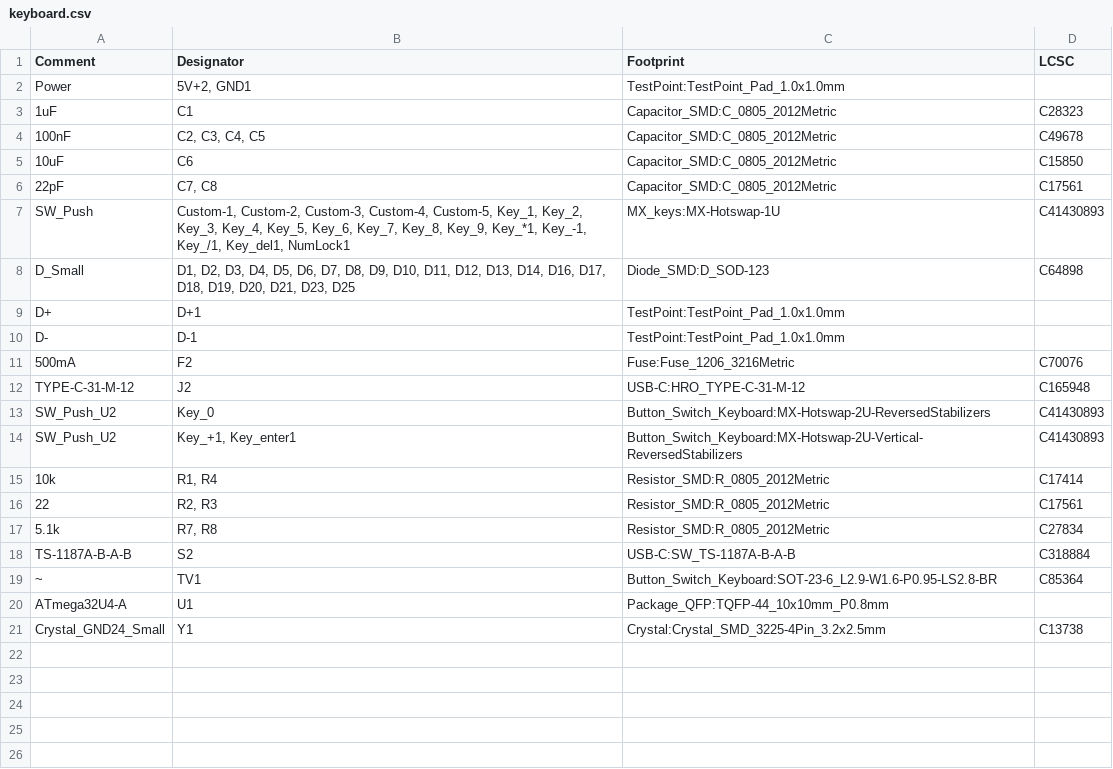
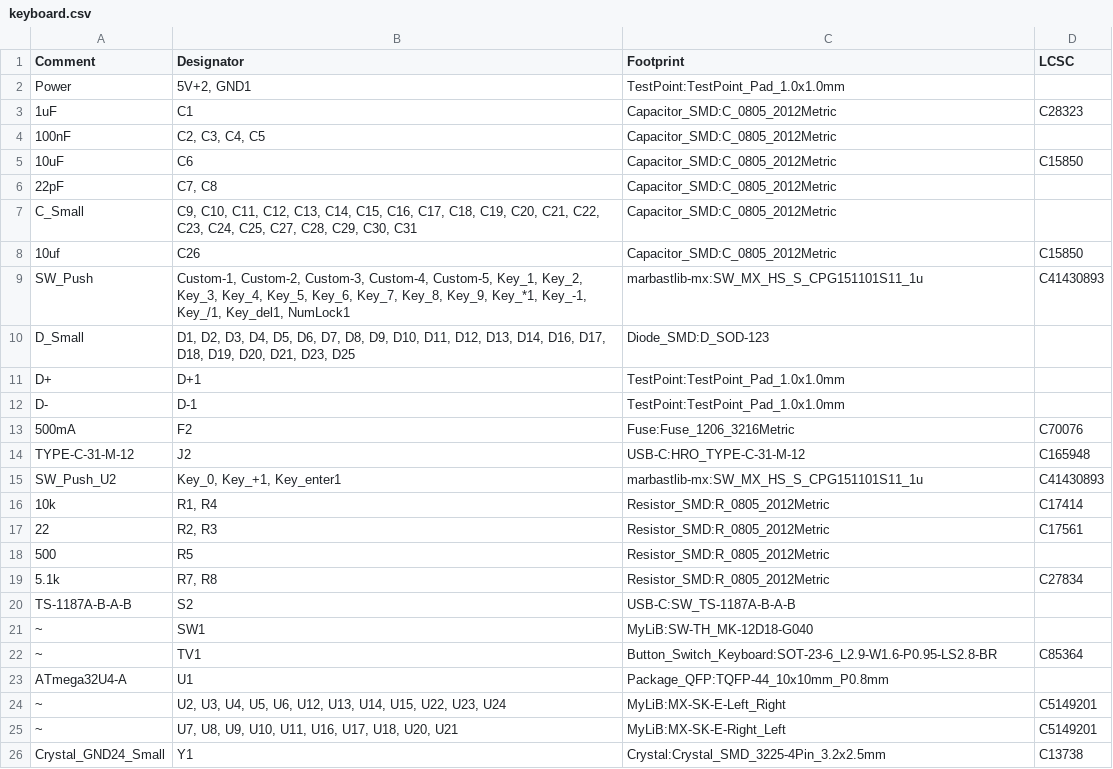
Before and after one commit to JeffreyWangDev/keyboard-numpad, a CSV file: keyboard.csv, drawn as a sheet.

```diff
--- a/keyboard.csv
+++ b/keyboard.csv
@@ -3,7 +3,9 @@ Power,"5V+2, GND1",TestPoint:TestPoint_Pad_1.0x1.0mm,
 1uF,C1,Capacitor_SMD:C_0805_2012Metric,C28323
-100nF,"C2, C3, C4, C5",Capacitor_SMD:C_0805_2012Metric,C49678
+100nF,"C2, C3, C4, C5",Capacitor_SMD:C_0805_2012Metric,
 10uF,C6,Capacitor_SMD:C_0805_2012Metric,C15850
-22pF,"C7, C8",Capacitor_SMD:C_0805_2012Metric,C17561
-SW_Push,"Custom-1, Custom-2, Custom-3, Custom-4, Custom-5, Key_1, Key_2, Key_3, Key_4, Key_5, Key_6, Key_7, Key_8, Key_9, Key_*1, Key_-1, Key_/1, Key_del1, NumLock1",MX_keys:MX-Hotswap-1U,C41430893
-D_Small,"D1, D2, D3, D4, D5, D6, D7, D8, D9, D10, D11, D12, D13, D14, D16, D17, D18, D19, D20, D21, D23, D25",Diode_SMD:D_SOD-123,C64898
+22pF,"C7, C8",Capacitor_SMD:C_0805_2012Metric,
+C_Small,"C9, C10, C11, C12, C13, C14, C15, C16, C17, C18, C19, C20, C21, C22, C23, C24, C25, C27, C28, C29, C30, C31",Capacitor_SMD:C_0805_2012Metric,
+10uf,C26,Capacitor_SMD:C_0805_2012Metric,C15850
+SW_Push,"Custom-1, Custom-2, Custom-3, Custom-4, Custom-5, Key_1, Key_2, Key_3, Key_4, Key_5, Key_6, Key_7, Key_8, Key_9, Key_*1, Key_-1, Key_/1, Key_del1, NumLock1",marbastlib-mx:SW_MX_HS_S_CPG151101S11_1u,C41430893
+D_Small,"D1, D2, D3, D4, D5, D6, D7, D8, D9, D10, D11, D12, D13, D14, D16, D17, D18, D19, D20, D21, D23, D25",Diode_SMD:D_SOD-123,
 D+,D+1,TestPoint:TestPoint_Pad_1.0x1.0mm,
@@ -12,10 +14,13 @@ D-,D-1,TestPoint:TestPoint_Pad_1.0x1.0mm,
 TYPE-C-31-M-12,J2,USB-C:HRO_TYPE-C-31-M-12,C165948
-SW_Push_U2,Key_0,Button_Switch_Keyboard:MX-Hotswap-2U-ReversedStabilizers,C41430893
-SW_Push_U2,"Key_+1, Key_enter1",Button_Switch_Keyboard:MX-Hotswap-2U-Vertical-ReversedStabilizers,C41430893
+SW_Push_U2,"Key_0, Key_+1, Key_enter1",marbastlib-mx:SW_MX_HS_S_CPG151101S11_1u,C41430893
 10k,"R1, R4",Resistor_SMD:R_0805_2012Metric,C17414
 22,"R2, R3",Resistor_SMD:R_0805_2012Metric,C17561
+500,R5,Resistor_SMD:R_0805_2012Metric,
 5.1k,"R7, R8",Resistor_SMD:R_0805_2012Metric,C27834
-TS-1187A-B-A-B,S2,USB-C:SW_TS-1187A-B-A-B,C318884
+TS-1187A-B-A-B,S2,USB-C:SW_TS-1187A-B-A-B,
+~,SW1,MyLiB:SW-TH_MK-12D18-G040,
 ~,TV1,Button_Switch_Keyboard:SOT-23-6_L2.9-W1.6-P0.95-LS2.8-BR,C85364
 ATmega32U4-A,U1,Package_QFP:TQFP-44_10x10mm_P0.8mm,
+~,"U2, U3, U4, U5, U6, U12, U13, U14, U15, U22, U23, U24",MyLiB:MX-SK-E-Left_Right,C5149201
+~,"U7, U8, U9, U10, U11, U16, U17, U18, U20, U21",MyLiB:MX-SK-E-Right_Left,C5149201
 Crystal_GND24_Small,Y1,Crystal:Crystal_SMD_3225-4Pin_3.2x2.5mm,C13738
```
Also changed, not shown: 45 other files.
